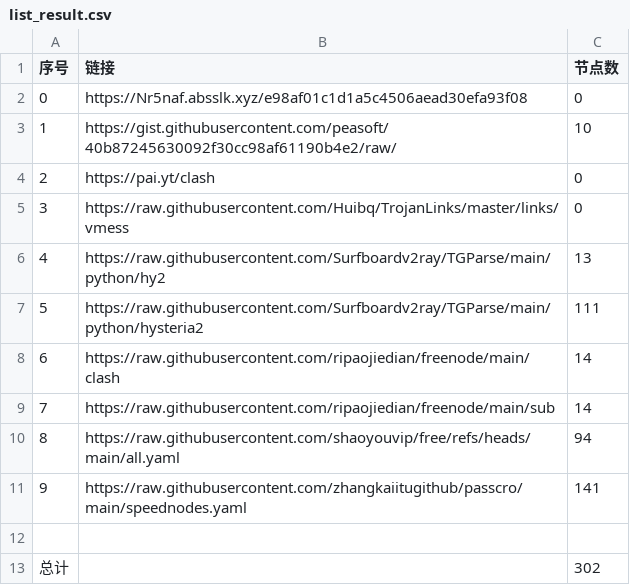
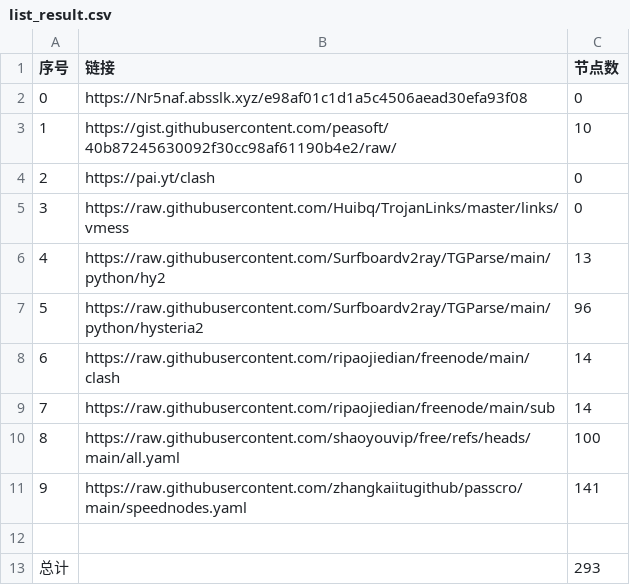
Before and after one commit to Emilcookie/NoMoreWalls, a CSV file: list_result.csv, drawn as a sheet.

```diff
--- a/list_result.csv
+++ b/list_result.csv
@@ -6,8 +6,8 @@
 4,https://raw.githubusercontent.com/Surfboardv2ray/TGParse/main/python/hy2,13
-5,https://raw.githubusercontent.com/Surfboardv2ray/TGParse/main/python/hysteria2,111
+5,https://raw.githubusercontent.com/Surfboardv2ray/TGParse/main/python/hysteria2,96
 6,https://raw.githubusercontent.com/ripaojiedian/freenode/main/clash,14
 7,https://raw.githubusercontent.com/ripaojiedian/freenode/main/sub,14
-8,https://raw.githubusercontent.com/shaoyouvip/free/refs/heads/main/all.yaml,94
+8,https://raw.githubusercontent.com/shaoyouvip/free/refs/heads/main/all.yaml,100
 9,https://raw.githubusercontent.com/zhangkaiitugithub/passcro/main/speednodes.yaml,141
 
-总计,,302
+总计,,293
```
Also changed, not shown: 24 other files.
